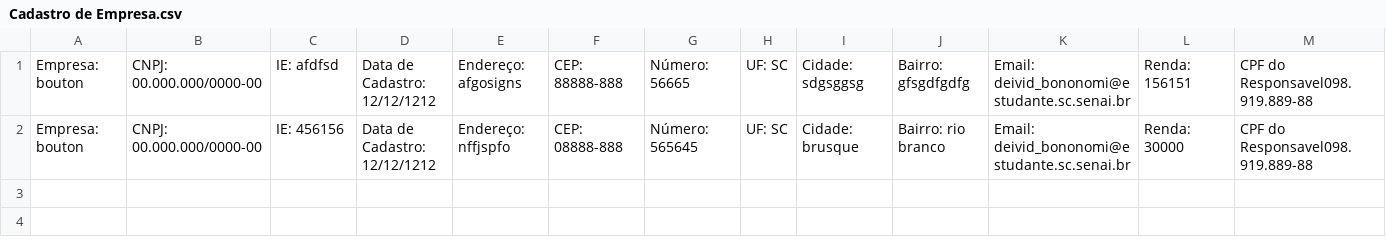
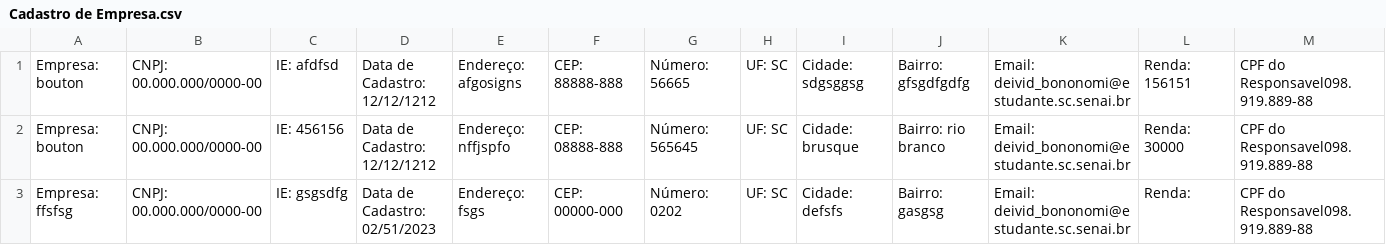
Before and after one commit to Bononomi/cadastro-empresa, a CSV file: tmp/Cadastro de Empresa.csv, drawn as a sheet; only a part is shown; rows hold the shown columns only; the diff names each change by its address in the sheet, - before the commit and + after, or states it on an @@ line.

```diff
--- a/tmp/Cadastro de Empresa.csv
+++ b/tmp/Cadastro de Empresa.csv
+row 3: Empresa: ffsfsg | CNPJ: 00.000.000/0000-00 | IE: gsgsdfg | Data de Cadastro: 02/51/2023 | Endereço: fsgs | CEP: 00000-000 | Número: 0202 | UF: SC | Cidade: defsfs | Bairro: gasgsg | Email: deivid_bononomi@estudante.sc.senai.br | Renda: | CPF do Responsavel098.919.889-88
```
Also changed, not shown: 2 other files.
